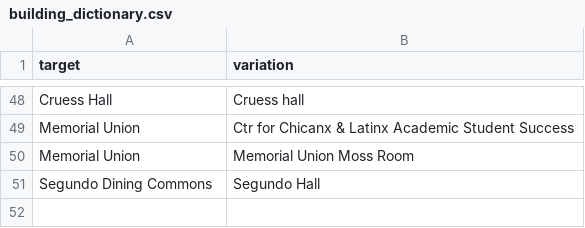
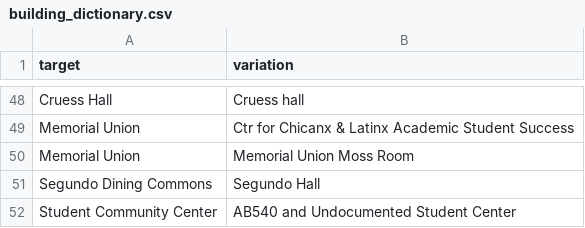
Before and after one commit to datalab-dev/covid_worksite_exposure, a CSV file: data/building_dictionary.csv, drawn as a sheet; only a part is shown, gaps mark what is left out.

```diff
--- a/data/building_dictionary.csv
+++ b/data/building_dictionary.csv
@@ -51 +51,2 @@ Memorial Union,Memorial Union Moss Room
 Segundo Dining Commons,Segundo Hall
+Student Community Center,AB540 and Undocumented Student Center
```
Also changed, not shown: data/unmatched_buildings.csv, 2 other files.
